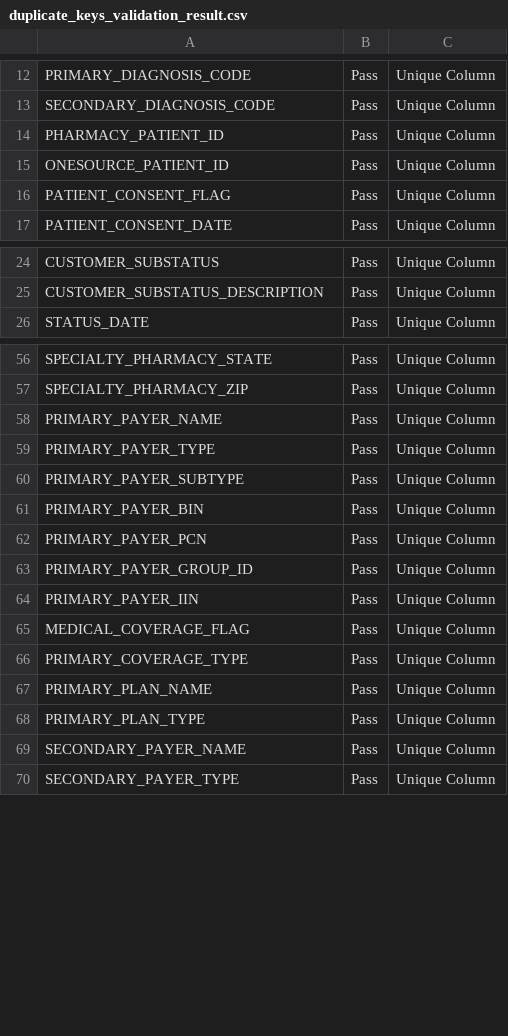
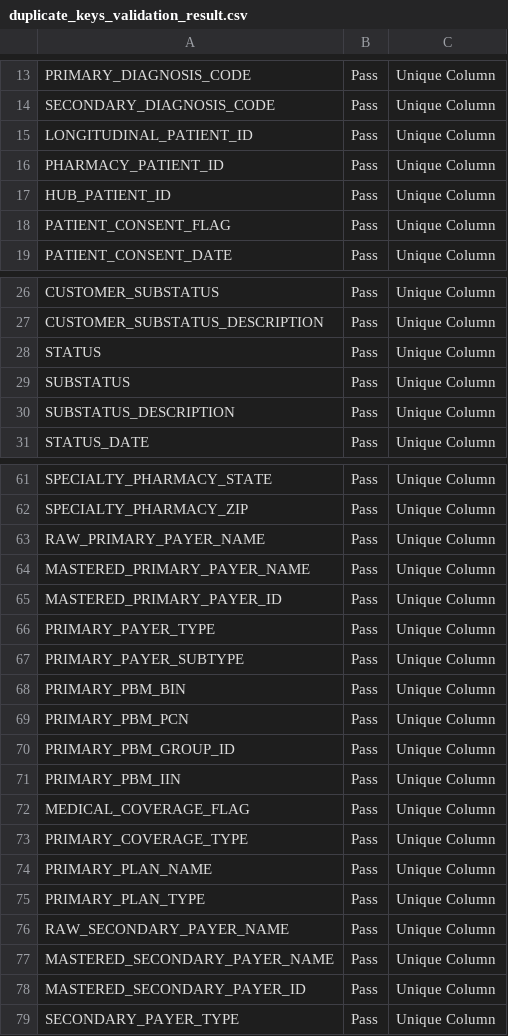
Before and after one commit to VishwajeetAnekar/ddd, a CSV file: Results/duplicate_keys_validation_result.csv, drawn as a sheet; only a part is shown, gaps mark what is left out; the diff covers the shown part only.

```diff
--- a/Results/duplicate_keys_validation_result.csv
+++ b/Results/duplicate_keys_validation_result.csv
@@ -13,4 +14,5 @@ PRIMARY_DIAGNOSIS_CODE,Pass,Unique Column
 SECONDARY_DIAGNOSIS_CODE,Pass,Unique Column
+LONGITUDINAL_PATIENT_ID,Pass,Unique Column
 PHARMACY_PATIENT_ID,Pass,Unique Column
-ONESOURCE_PATIENT_ID,Pass,Unique Column
+HUB_PATIENT_ID,Pass,Unique Column
 PATIENT_CONSENT_FLAG,Pass,Unique Column
@@ -25,2 +27,5 @@ CUSTOMER_SUBSTATUS,Pass,Unique Column
 CUSTOMER_SUBSTATUS_DESCRIPTION,Pass,Unique Column
+STATUS,Pass,Unique Column
+SUBSTATUS,Pass,Unique Column
+SUBSTATUS_DESCRIPTION,Pass,Unique Column
 STATUS_DATE,Pass,Unique Column
@@ -57,9 +62,11 @@ SPECIALTY_PHARMACY_STATE,Pass,Unique Column
 SPECIALTY_PHARMACY_ZIP,Pass,Unique Column
-PRIMARY_PAYER_NAME,Pass,Unique Column
+RAW_PRIMARY_PAYER_NAME,Pass,Unique Column
+MASTERED_PRIMARY_PAYER_NAME,Pass,Unique Column
+MASTERED_PRIMARY_PAYER_ID,Pass,Unique Column
 PRIMARY_PAYER_TYPE,Pass,Unique Column
 PRIMARY_PAYER_SUBTYPE,Pass,Unique Column
-PRIMARY_PAYER_BIN,Pass,Unique Column
-PRIMARY_PAYER_PCN,Pass,Unique Column
-PRIMARY_PAYER_GROUP_ID,Pass,Unique Column
-PRIMARY_PAYER_IIN,Pass,Unique Column
+PRIMARY_PBM_BIN,Pass,Unique Column
+PRIMARY_PBM_PCN,Pass,Unique Column
+PRIMARY_PBM_GROUP_ID,Pass,Unique Column
+PRIMARY_PBM_IIN,Pass,Unique Column
 MEDICAL_COVERAGE_FLAG,Pass,Unique Column
@@ -68,3 +75,5 @@ PRIMARY_PLAN_NAME,Pass,Unique Column
 PRIMARY_PLAN_TYPE,Pass,Unique Column
-SECONDARY_PAYER_NAME,Pass,Unique Column
+RAW_SECONDARY_PAYER_NAME,Pass,Unique Column
+MASTERED_SECONDARY_PAYER_NAME,Pass,Unique Column
+MASTERED_SECONDARY_PAYER_ID,Pass,Unique Column
 SECONDARY_PAYER_TYPE,Pass,Unique Column
```
Also changed, not shown: 1 added row, 22 removed rows, 1 moved row and 4 edited cells elsewhere in this file, Results/column_name_validation_result.csv, Results/field_name_validation_result.csv, 16 other files.
